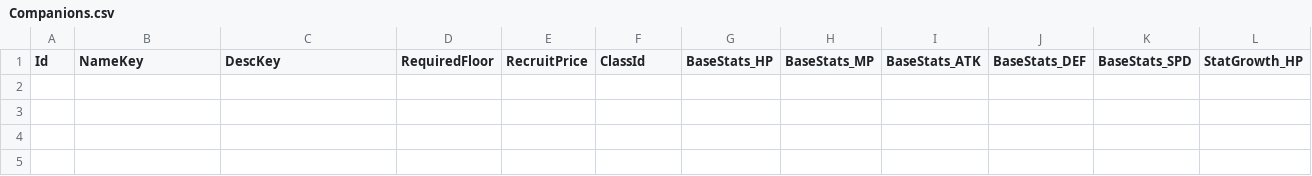
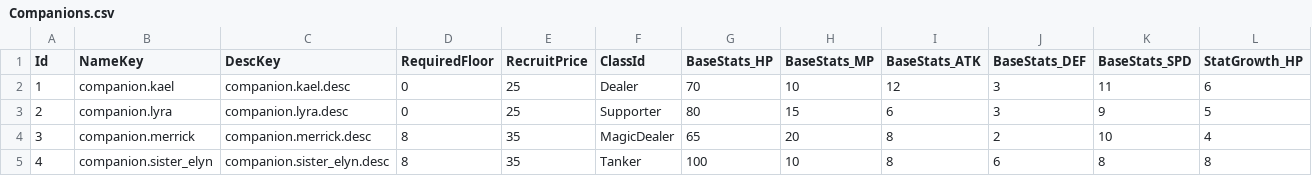
Before and after one commit to Devel-Rocket-ClassRoom/minigame-project-hyunwoonam-digipen, a CSV file: MINI project/Assets/Resources/Tables/Companions.csv, drawn as a sheet; only a part is shown; rows hold the shown columns only; the diff names each change by its address in the sheet, - before the commit and + after, or states it on an @@ line.

```diff
--- a/MINI project/Assets/Resources/Tables/Companions.csv
+++ b/MINI project/Assets/Resources/Tables/Companions.csv
+row 2: 1 | companion.kael | companion.kael.desc | 0 | 25 | Dealer | 70 | 10 | 12 | 3 | 11 | 6
+row 3: 2 | companion.lyra | companion.lyra.desc | 0 | 25 | Supporter | 80 | 15 | 6 | 3 | 9 | 5
+row 4: 3 | companion.merrick | companion.merrick.desc | 8 | 35 | MagicDealer | 65 | 20 | 8 | 2 | 10 | 4
+row 5: 4 | companion.sister_elyn | companion.sister_elyn.desc | 8 | 35 | Tanker | 100 | 10 | 8 | 6 | 8 | 8
```
Also changed, not shown: 14 other files.
